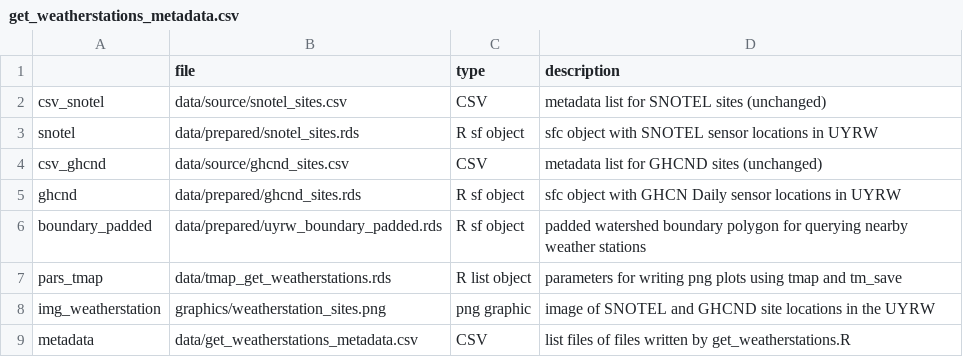
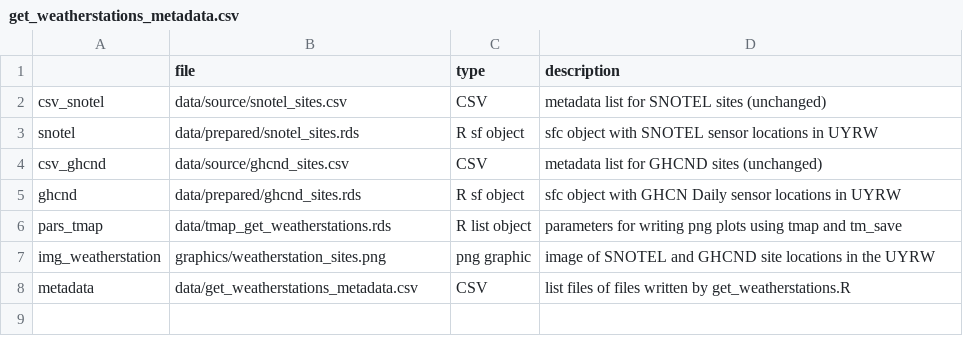
Before and after one commit to deankoch/UYRW_data, a CSV file: data/get_weatherstations_metadata.csv, drawn as a sheet; the diff names each change by its address in the sheet, - before the commit and + after, or states it on an @@ line.

Commit message:
padded boundary now handled in get_basins instead of get_weatherstations

```diff
--- a/data/get_weatherstations_metadata.csv
+++ b/data/get_weatherstations_metadata.csv
-row 6: boundary_padded | data/prepared/uyrw_boundary_padded.rds | R sf object | padded watershed boundary polygon for querying nearby weather stations
```
Also changed, not shown: data/get_basins_metadata.csv, 6 other files.
